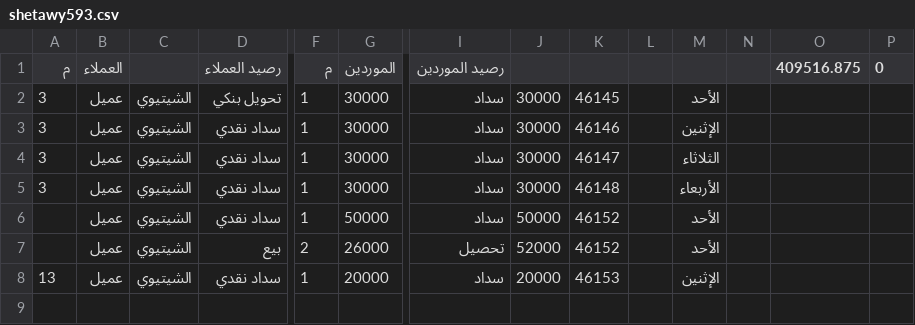
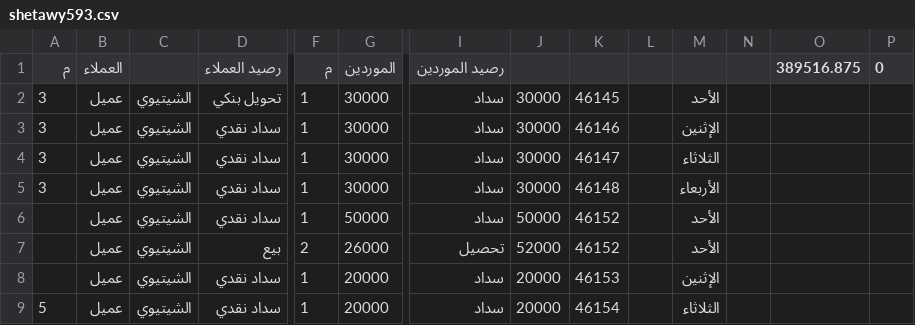
Before and after one commit to OmarSaber5/deif, a CSV file: clients/shetawy593.csv, drawn as a sheet; only a part is shown, gaps mark what is left out; rows hold the shown columns only; the diff names each change by its address in the sheet, - before the commit and + after, or states it on an @@ line.

```diff
--- a/clients/shetawy593.csv
+++ b/clients/shetawy593.csv
-O1: 409516.875
+O1: 389516.875
-A8 (م): 13
+A8 (م): (empty)
+row 9: 5 | عميل | الشيتيوي | سداد نقدي | 1 | 20000 | سداد | 20000 | 46154 |  | الثلاثاء
```
Also changed, not shown: clients/abohussein34174.csv, clients/khabeid56828.csv, 4 other files.
